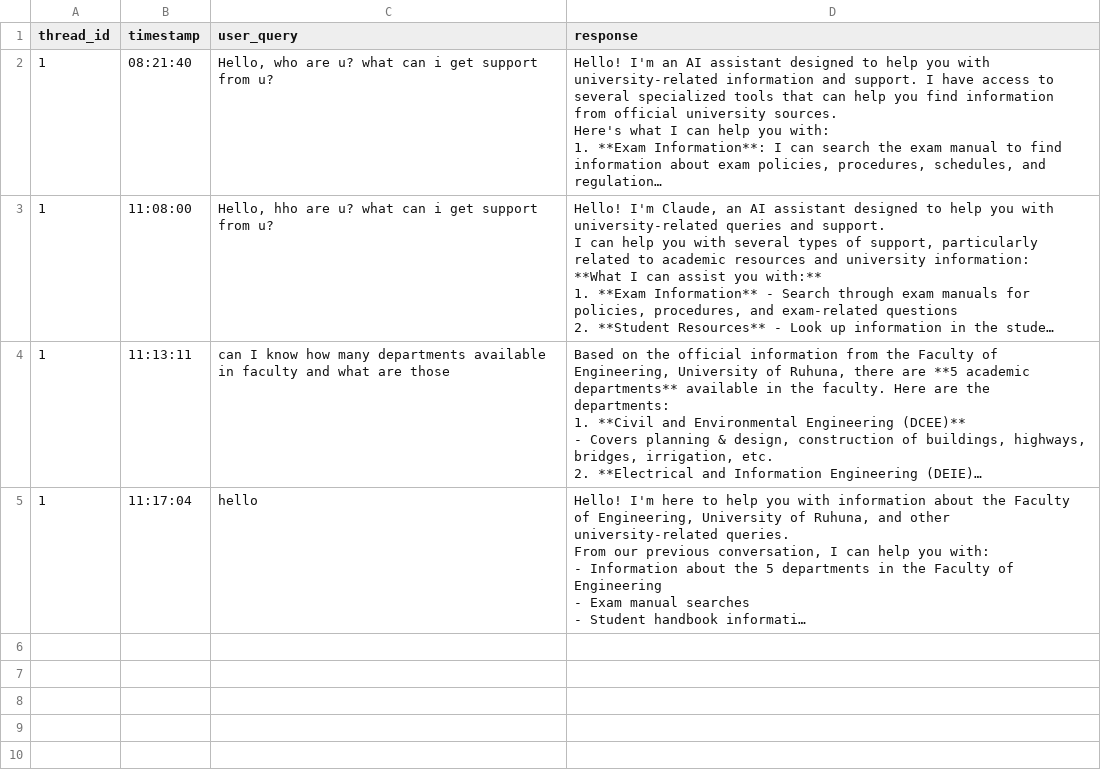
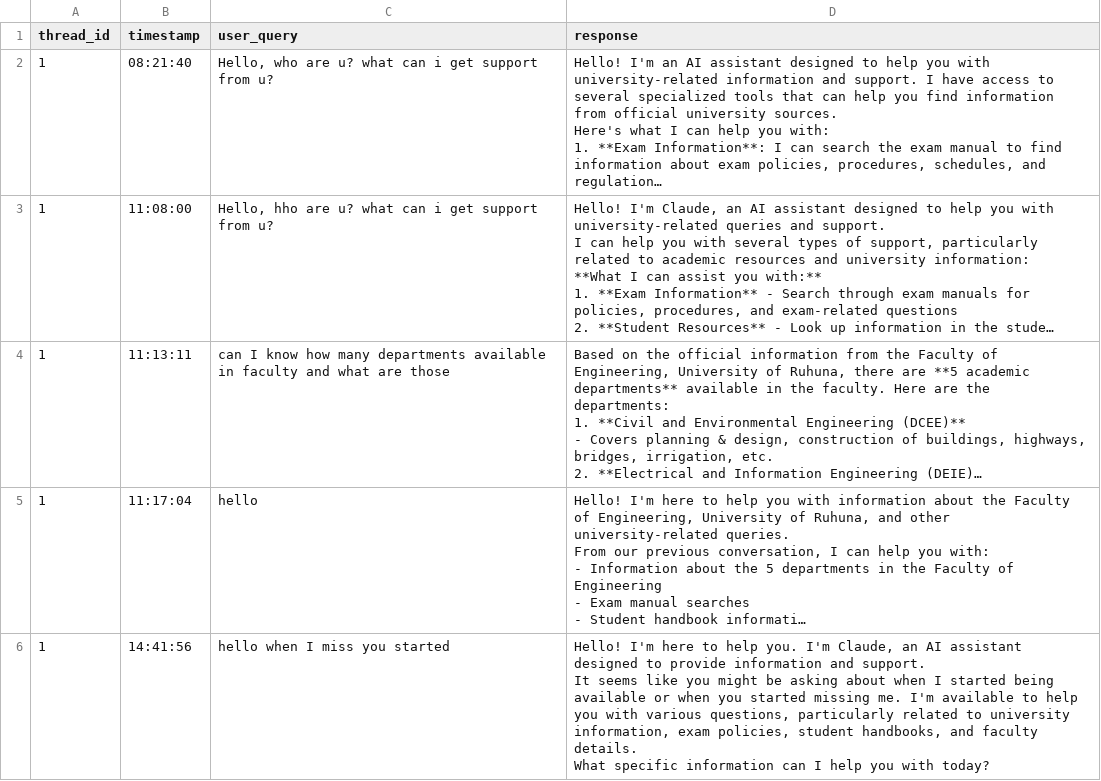
Before and after one commit to nushan2000/AI-Assistance-FOE, a CSV file: backend/memory/2025-11-20.csv, drawn as a sheet; long unchanged cells end in …; ↵ is a line break in a cell; the diff names each change by its address in the sheet, - before the commit and + after, or states it on an @@ line.

```diff
--- a/backend/memory/2025-11-20.csv
+++ b/backend/memory/2025-11-20.csv
+row 6: 1 | 14:41:56 | hello when I miss you started | Hello! I'm here to help you. I'm Claude, an AI assistant designed to provide information and support. ↵ It seems like you might be asking about when I started being available or when you started missing me. I'm available to help you with various questions, particularly related to university information, exam policies, student handbooks, and faculty details. ↵ What specific information can I help you with today?
```
Also changed, not shown: 4 other files.
